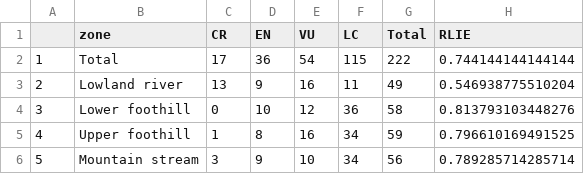
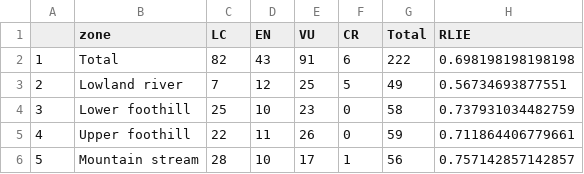
Before and after one commit to askowno/RLE_riv, a CSV file: outputs/rle24_riv_count.csv, drawn as a sheet.

```diff
--- a/outputs/rle24_riv_count.csv
+++ b/outputs/rle24_riv_count.csv
@@ -1,6 +1,6 @@
-"","zone","CR","EN","VU","LC","Total","RLIE"
-"1","Total",17,36,54,115,222,0.744144144144144
-"2","Lowland river",13,9,16,11,49,0.546938775510204
-"3","Lower foothill",0,10,12,36,58,0.813793103448276
-"4","Upper foothill",1,8,16,34,59,0.796610169491525
-"5","Mountain stream",3,9,10,34,56,0.789285714285714
+"","zone","LC","EN","VU","CR","Total","RLIE"
+"1","Total",82,43,91,6,222,0.698198198198198
+"2","Lowland river",7,12,25,5,49,0.56734693877551
+"3","Lower foothill",25,10,23,0,58,0.737931034482759
+"4","Upper foothill",22,11,26,0,59,0.711864406779661
+"5","Mountain stream",28,10,17,1,56,0.757142857142857
```
Also changed, not shown: outputs/rle18_riv_count.csv, outputs/rle24_riv_ext.csv, 8 other files.
